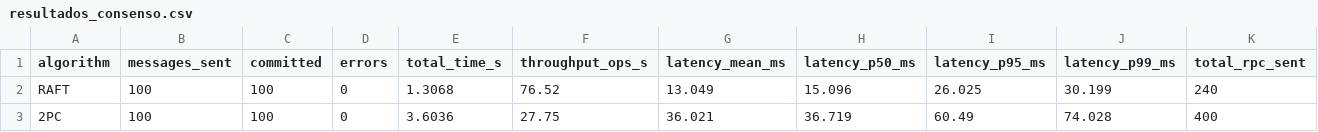
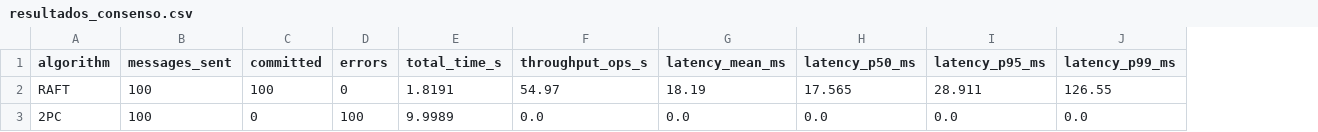
Before and after one commit to cdiazcs/DogMessage_Concurrente, a CSV file: reports/resultados_consenso.csv, drawn as a sheet; the diff names each change by its address in the sheet, - before the commit and + after, or states it on an @@ line.

Commit message:
fix(benchmark): adaptar generador de reportes y gráficos a DM2 binario

```diff
--- a/reports/resultados_consenso.csv
+++ b/reports/resultados_consenso.csv
-column K (total_rpc_sent), rows 2-3: 240 | 400
-E2 (total_time_s): 1.3068
+E2 (total_time_s): 1.8191
-F2 (throughput_ops_s): 76.52
+F2 (throughput_ops_s): 54.97
-G2 (latency_mean_ms): 13.049
+G2 (latency_mean_ms): 18.19
-H2 (latency_p50_ms): 15.096
+H2 (latency_p50_ms): 17.565
-I2 (latency_p95_ms): 26.025
+I2 (latency_p95_ms): 28.911
-J2 (latency_p99_ms): 30.199
+J2 (latency_p99_ms): 126.55
-C3 (committed): 100
+C3 (committed): 0
-D3 (errors): 0
+D3 (errors): 100
-E3 (total_time_s): 3.6036
+E3 (total_time_s): 9.9989
-F3 (throughput_ops_s): 27.75
+F3 (throughput_ops_s): 0.0
-G3 (latency_mean_ms): 36.021
+G3 (latency_mean_ms): 0.0
-H3 (latency_p50_ms): 36.719
+H3 (latency_p50_ms): 0.0
-I3 (latency_p95_ms): 60.49
+I3 (latency_p95_ms): 0.0
-J3 (latency_p99_ms): 74.028
+J3 (latency_p99_ms): 0.0
```
Also changed, not shown: 3 other files.
